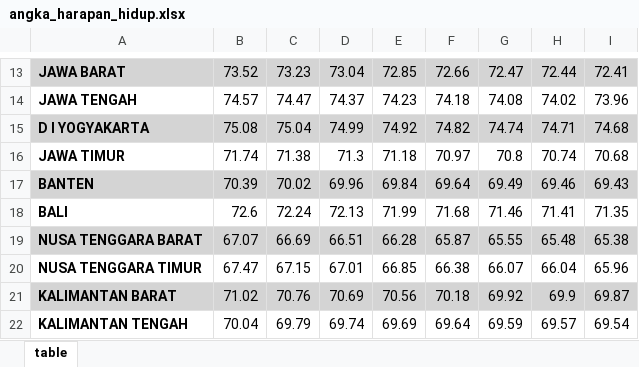
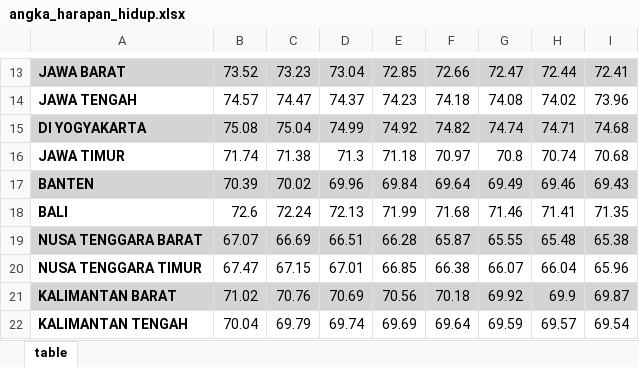
Before and after one commit to hendrSet312/gemastik_time_series, an Excel workbook: sourceData/angka_harapan_hidup.xlsx, sheet table, drawn as a sheet; only a part is shown, gaps mark what is left out; values as stored, in another font and other column widths than the file's, no borders; the diff names each change by its address in the sheet, - before the commit and + after, or states it on an @@ line.

```diff
--- a/sourceData/angka_harapan_hidup.xlsx (sheet table)
+++ b/sourceData/angka_harapan_hidup.xlsx (sheet table)
-A15: D I YOGYAKARTA
+A15: DI YOGYAKARTA
```
Also changed, not shown: sourceData/air_minum.xlsx, sourceData/average_persentase penduduk_miskin.xlsx, 13 other files.
